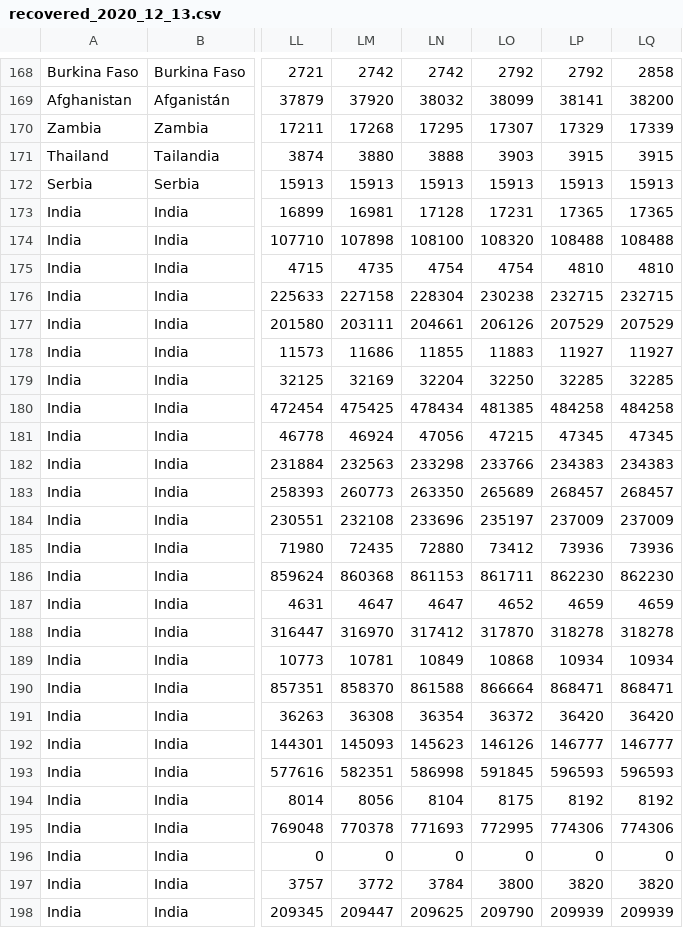
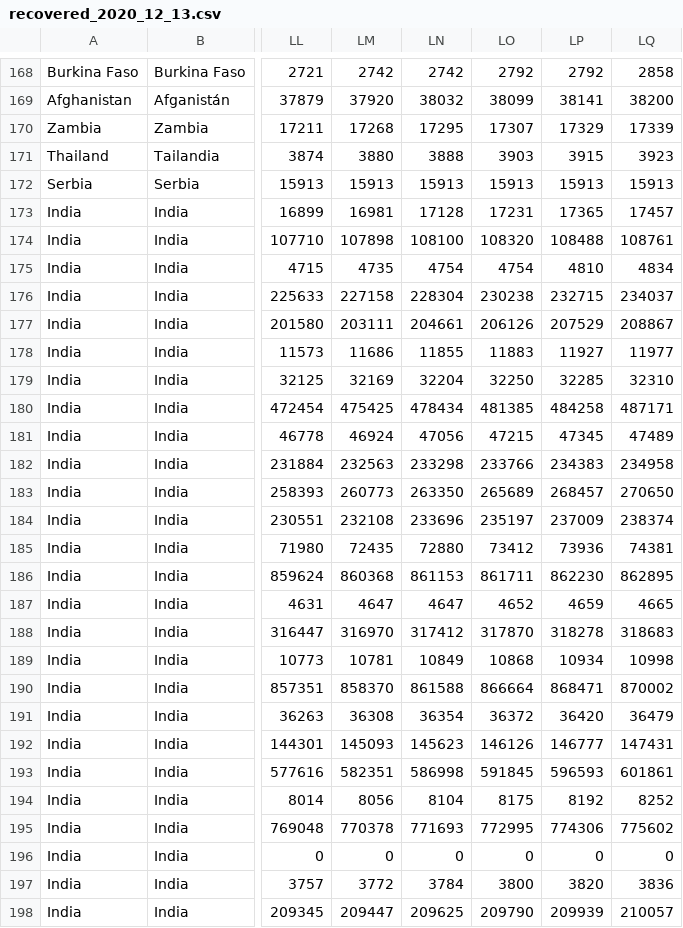
Before and after one commit to MyPythonRepos/covidDataAnalysis, a CSV file: files/recovered_2020_12_13.csv, drawn as a sheet; only a part is shown, gaps mark what is left out; the diff covers the shown part only; the diff names each change by its address in the sheet, - before the commit and + after, or states it on an @@ line.

```diff
--- a/files/recovered_2020_12_13.csv
+++ b/files/recovered_2020_12_13.csv
-LQ171: 3915
+LQ171: 3923
-LQ173: 17365
+LQ173: 17457
-LQ174: 108488
+LQ174: 108761
-LQ175: 4810
+LQ175: 4834
-LQ176: 232715
+LQ176: 234037
-LQ177: 207529
+LQ177: 208867
-LQ178: 11927
+LQ178: 11977
-LQ179: 32285
+LQ179: 32310
-LQ180: 484258
+LQ180: 487171
-LQ181: 47345
+LQ181: 47489
-LQ182: 234383
+LQ182: 234958
-LQ183: 268457
+LQ183: 270650
-LQ184: 237009
+LQ184: 238374
-LQ185: 73936
+LQ185: 74381
-LQ186: 862230
+LQ186: 862895
-LQ187: 4659
+LQ187: 4665
-LQ188: 318278
+LQ188: 318683
-LQ189: 10934
+LQ189: 10998
-LQ190: 868471
+LQ190: 870002
-LQ191: 36420
+LQ191: 36479
-LQ192: 146777
+LQ192: 147431
-LQ193: 596593
+LQ193: 601861
-LQ194: 8192
+LQ194: 8252
-LQ195: 774306
+LQ195: 775602
-LQ197: 3820
+LQ197: 3836
-LQ198: 209939
+LQ198: 210057
```
Also changed, not shown: 120 edited cells elsewhere in this file, files/confirmed_2020_12_13.csv, files/deaths_2020_12_13.csv, 3 other files.
